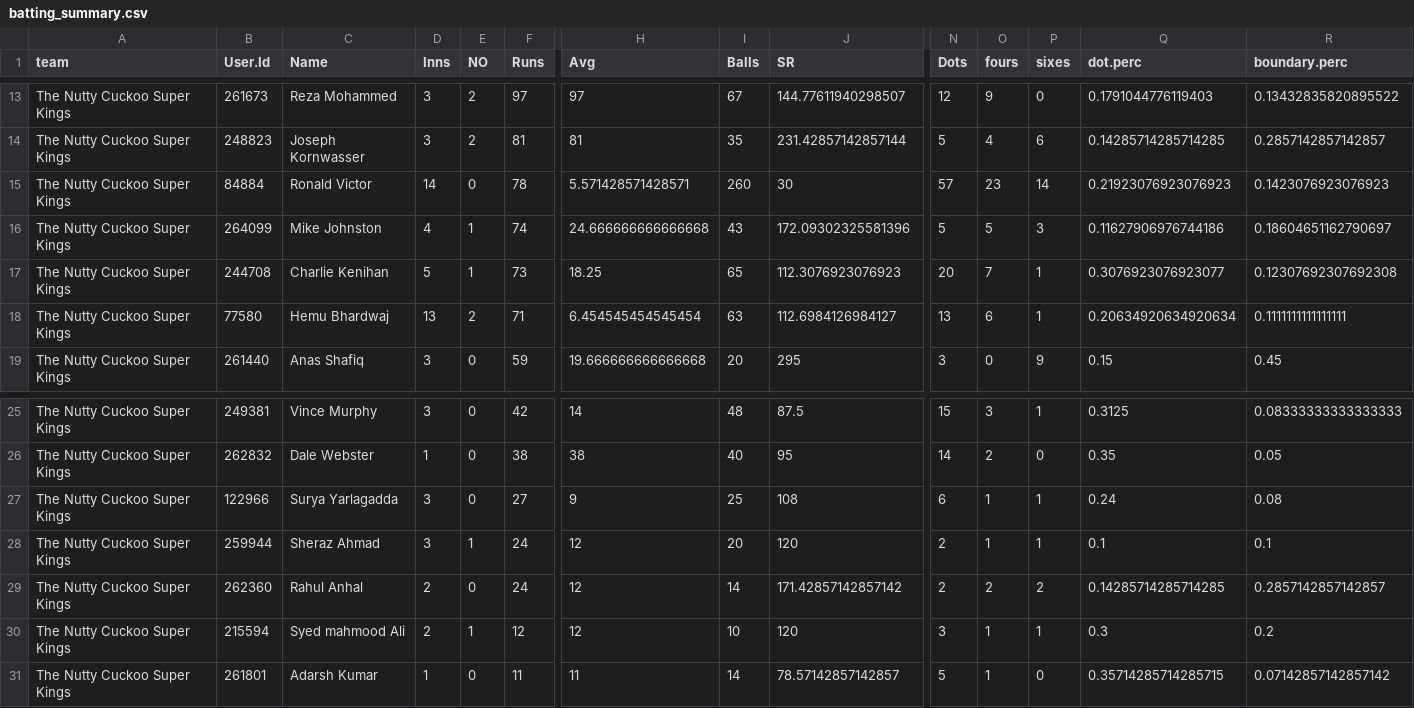
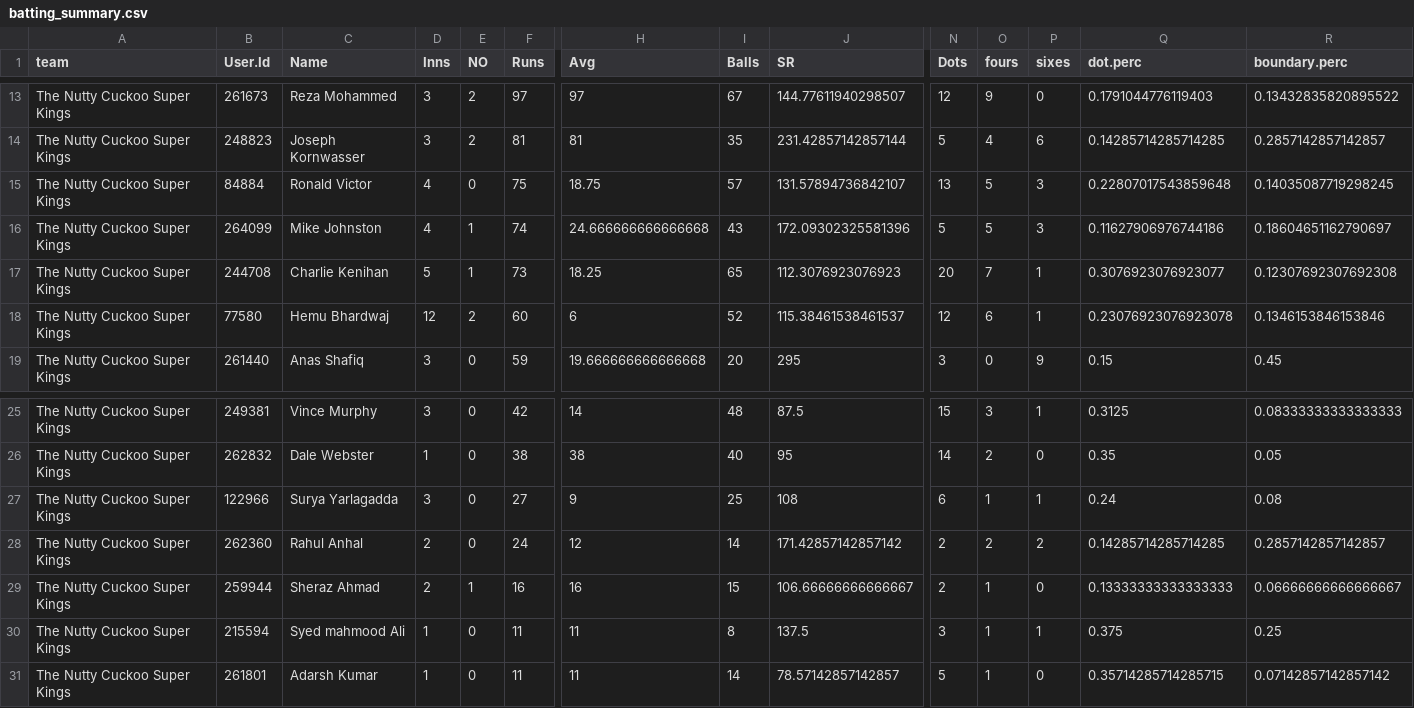
Before and after one commit to jimmyday12/nutty-cuckoo-super-kings, a CSV file: data/batting_summary.csv, drawn as a sheet; only a part is shown, gaps mark what is left out; removed rows and columns are numbered as before the commit, all else as after; rows hold the shown columns only; the diff covers the shown part only; the diff names each change by its address in the sheet, - before the commit and + after, or states it on an @@ line.

```diff
--- a/data/batting_summary.csv
+++ b/data/batting_summary.csv
-D15 (Inns): 14
+D15 (Inns): 4
-F15 (Runs): 78
+F15 (Runs): 75
-H15 (Avg): 5.571428571428571
+H15 (Avg): 18.75
-I15 (Balls): 260
+I15 (Balls): 57
-J15 (SR): 30
+J15 (SR): 131.57894736842107
-N15 (Dots): 57
+N15 (Dots): 13
-O15 (fours): 23
+O15 (fours): 5
-P15 (sixes): 14
+P15 (sixes): 3
-Q15 (dot.perc): 0.21923076923076923
+Q15 (dot.perc): 0.22807017543859648
-R15 (boundary.perc): 0.1423076923076923
+R15 (boundary.perc): 0.14035087719298245
-D18 (Inns): 13
+D18 (Inns): 12
-F18 (Runs): 71
+F18 (Runs): 60
-H18 (Avg): 6.454545454545454
+H18 (Avg): 6
-I18 (Balls): 63
+I18 (Balls): 52
-J18 (SR): 112.6984126984127
+J18 (SR): 115.38461538461537
-N18 (Dots): 13
+N18 (Dots): 12
-Q18 (dot.perc): 0.20634920634920634
+Q18 (dot.perc): 0.23076923076923078
-R18 (boundary.perc): 0.1111111111111111
+R18 (boundary.perc): 0.1346153846153846
-row 28: The Nutty Cuckoo Super Kings | 259944 | Sheraz Ahmad | 3 | 1 | 24 | 12 | 20 | 120 | 2 | 1 | 1 | 0.1 | 0.1
+row 29: The Nutty Cuckoo Super Kings | 259944 | Sheraz Ahmad | 2 | 1 | 16 | 16 | 15 | 106.66666666666667 | 2 | 1 | 0 | 0.13333333333333333 | 0.06666666666666667
-D30 (Inns): 2
+D30 (Inns): 1
-E30 (NO): 1
+E30 (NO): 0
-F30 (Runs): 12
+F30 (Runs): 11
-H30 (Avg): 12
+H30 (Avg): 11
-I30 (Balls): 10
+I30 (Balls): 8
-J30 (SR): 120
+J30 (SR): 137.5
-Q30 (dot.perc): 0.3
+Q30 (dot.perc): 0.375
-R30 (boundary.perc): 0.2
+R30 (boundary.perc): 0.25
```
Also changed, not shown: 54 edited cells elsewhere in this file, data/batting_detailed.csv, data/bowling.csv, 6 other files.
